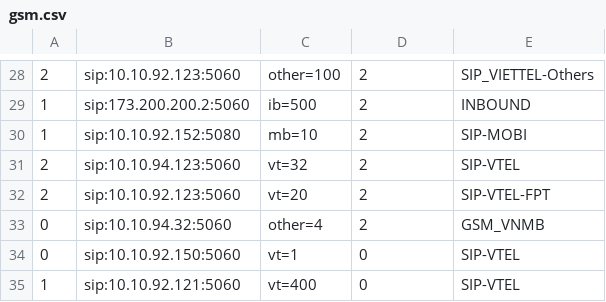
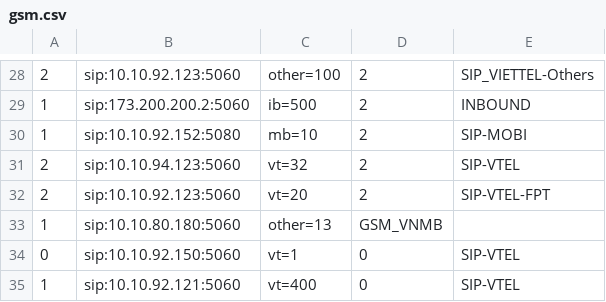
Before and after one commit to devops-itcs/CONFIG-CHANNEL-VPB-154-BK, a CSV file: gsm.csv, drawn as a sheet; only a part is shown, gaps mark what is left out.

Commit message:
Update gsm.csv

```diff
--- a/gsm.csv
+++ b/gsm.csv
@@ -32,3 +32,3 @@
 2,sip:10.10.92.123:5060,vt=20,2,SIP-VTEL-FPT
-0,sip:10.10.94.32:5060,other=4,2,GSM_VNMB
+1,sip:10.10.80.180:5060,other=13,GSM_VNMB
 0,sip:10.10.92.150:5060,vt=1,0,SIP-VTEL
```
